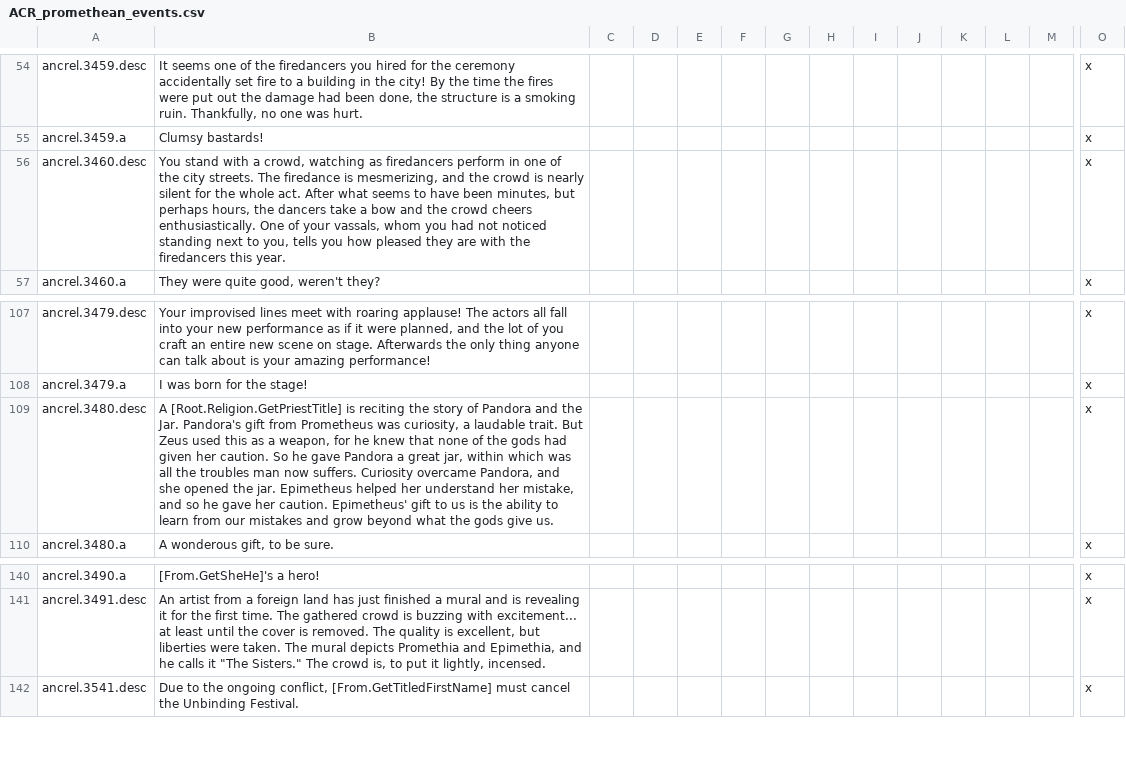
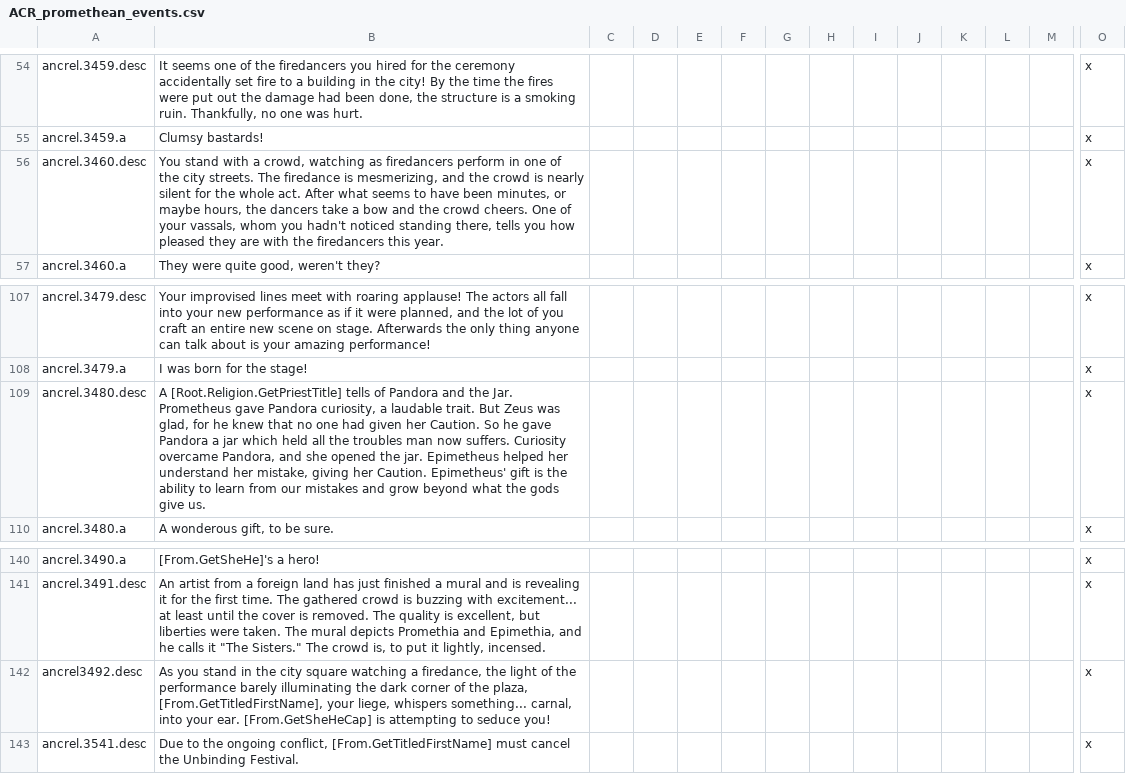
Before and after one commit to Superpat/ancientreligions, a CSV file: AncientReligions/localisation/ACR_promethean_events.csv, drawn as a sheet; only a part is shown, gaps mark what is left out; rows hold the shown columns only; the diff names each change by its address in the sheet, - before the commit and + after, or states it on an @@ line.

Commit message:
many bug fixes
updated change log
moved titan holy site from Pecs to Rhodos, because of the colossus
fixed improper religion icon assignment
created new trigger to do what i thought is_valid_attraction did
unbinding festival can now only be held in summer, as intended
men of steel cannot be formed multiple times
first academy can only be restored if Piraeaus is held by a theocracy
fixed opening ceremony bugs caused by calling events before event
targets are saved
used is_attracted_to_prev to make sure straight men weren't boning other
straight men
created new accepts/spurns event based on, inadequate, vanilla event
adjusted too-long event desc for pandora's jar story

```diff
--- a/AncientReligions/localisation/ACR_promethean_events.csv
+++ b/AncientReligions/localisation/ACR_promethean_events.csv
-B56: …been minutes, but perhaps hours, the dancers take a bow and the crowd cheers enthusiastically. One of your vassals, whom you had not noticed standing next to you, tells you…
+B56: …been minutes, or maybe hours, the dancers take a bow and the crowd cheers. One of your vassals, whom you hadn't noticed standing there, tells you…
-B109: A [Root.Religion.GetPriestTitle] is reciting the story of Pandora and the Jar. Pandora's gift from Prometheus was curiosity, a laudable trait. But Zeus used this as a weapon, for he knew that none of the gods had given her caution. So he gave Pandora a great jar, within which was all the troubles man now suffers. Curiosity overcame Pandora, and she opened the jar. Epimetheus helped her understand her mistake, and so he gave her caution. Epimetheus' gift to us is the…
+B109: A [Root.Religion.GetPriestTitle] tells of Pandora and the Jar. Prometheus gave Pandora curiosity, a laudable trait. But Zeus was glad, for he knew that no one had given her Caution. So he gave Pandora a jar which held all the troubles man now suffers. Curiosity overcame Pandora, and she opened the jar. Epimetheus helped her understand her mistake, giving her Caution. Epimetheus' gift is the…
+row 142: ancrel3492.desc | As you stand in the city square watching a firedance, the light of the performance barely illuminating the dark corner of the plaza, [From.GetTitledFirstName], your liege, whispers something... carnal, into your ear. [From.GetSheHeCap] is attempting to seduce you! |  |  |  |  |  |  |  |  |  |  |  | x
```
Also changed, not shown: 6 other files.
